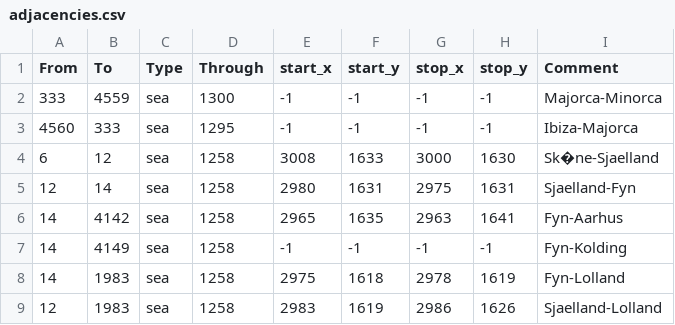
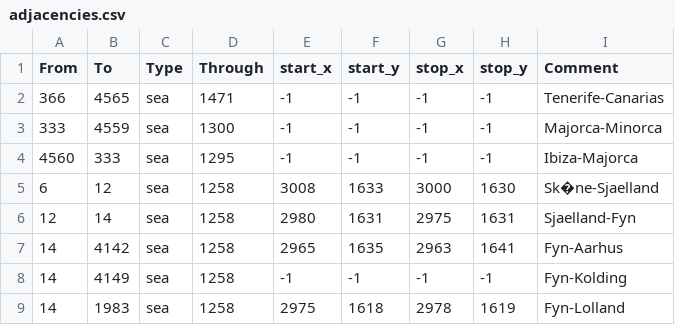
Before and after one commit to MigBat/BeyondTheCape, a CSV file: map/adjacencies.csv, drawn as a sheet; only a part is shown; the shorter side is filled out with more unchanged rows.

```diff
--- a/map/adjacencies.csv
+++ b/map/adjacencies.csv
@@ -1,2 +1,3 @@
 From;To;Type;Through;start_x;start_y;stop_x;stop_y;Comment
+366;4565;sea;1471;-1;-1;-1;-1;Tenerife-Canarias
 333;4559;sea;1300;-1;-1;-1;-1;Majorca-Minorca
```
Also changed, not shown: 7 other files.
